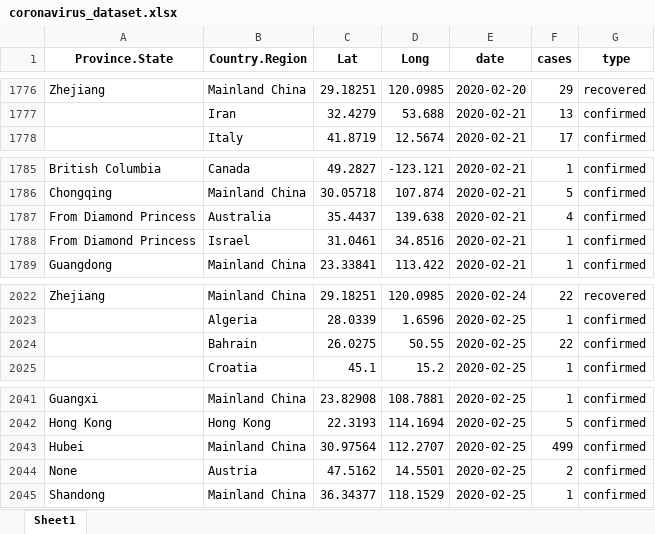
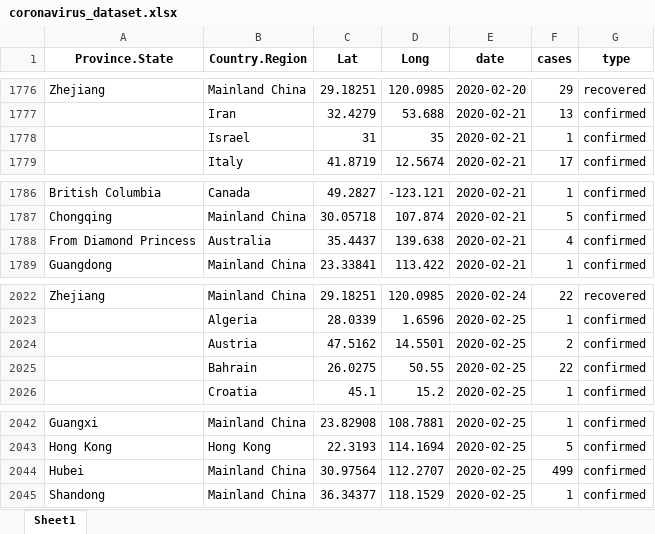
Before and after one commit to RamiKrispin/coronavirus-csv, an Excel workbook: coronavirus_dataset.xlsx, sheet Sheet1, drawn as a sheet; only a part is shown, gaps mark what is left out; values as stored, in another font and other column widths than the file's, no borders; removed rows and columns are numbered as before the commit, all else as after; the diff covers the shown part only; the diff names each change by its address in the sheet, - before the commit and + after, or states it on an @@ line.

```diff
--- a/coronavirus_dataset.xlsx (sheet Sheet1)
+++ b/coronavirus_dataset.xlsx (sheet Sheet1)
+row 1778:  | Israel | 31 | 35 | 2020-02-21 | 1 | confirmed
-row 1788: From Diamond Princess | Israel | 31.0461 | 34.8516 | 2020-02-21 | 1 | confirmed
+row 2024:  | Austria | 47.5162 | 14.5501 | 2020-02-25 | 2 | confirmed
-row 2044: None | Austria | 47.5162 | 14.5501 | 2020-02-25 | 2 | confirmed
```
Also changed, not shown: 74 added rows elsewhere in this sheet, 1 other file.
